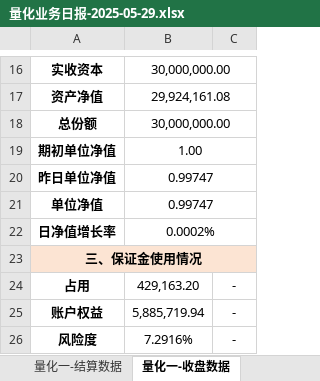
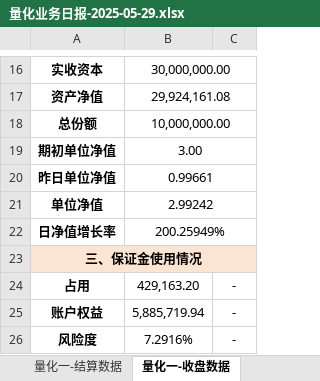
Before and after one commit to lishengze/python-study, an Excel workbook: template/5.29/量化业务日报-2025-05-29.xlsx, sheet 量化一-收盘数据, drawn as a sheet; only a part is shown, gaps mark what is left out; values as stored, in another font and other column widths than the file's, no borders; charts and pictures not drawn; the diff names each change by its address in the sheet, - before the commit and + after, or states it on an @@ line.

```diff
--- a/template/5.29/量化业务日报-2025-05-29.xlsx (sheet 量化一-收盘数据)
+++ b/template/5.29/量化业务日报-2025-05-29.xlsx (sheet 量化一-收盘数据)
-B18: 30,000,000.00
+B18: 10,000,000.00
-B19: 1.00
+B19: 3.00
-B20: 0.99747
+B20: 0.99661
-B21: 0.99747
+B21: 2.99242
-B22: 0.0002%
+B22: 200.25949%
```
Also changed, not shown: sheet 量化三-收盘数据, sheet 量化二-收盘数据, sheet 量化三-结算数据, sheet 量化二-结算数据, sheet 量化一-结算数据, charts or pictures, template/5.29/净值.xlsx, 14 other files.
